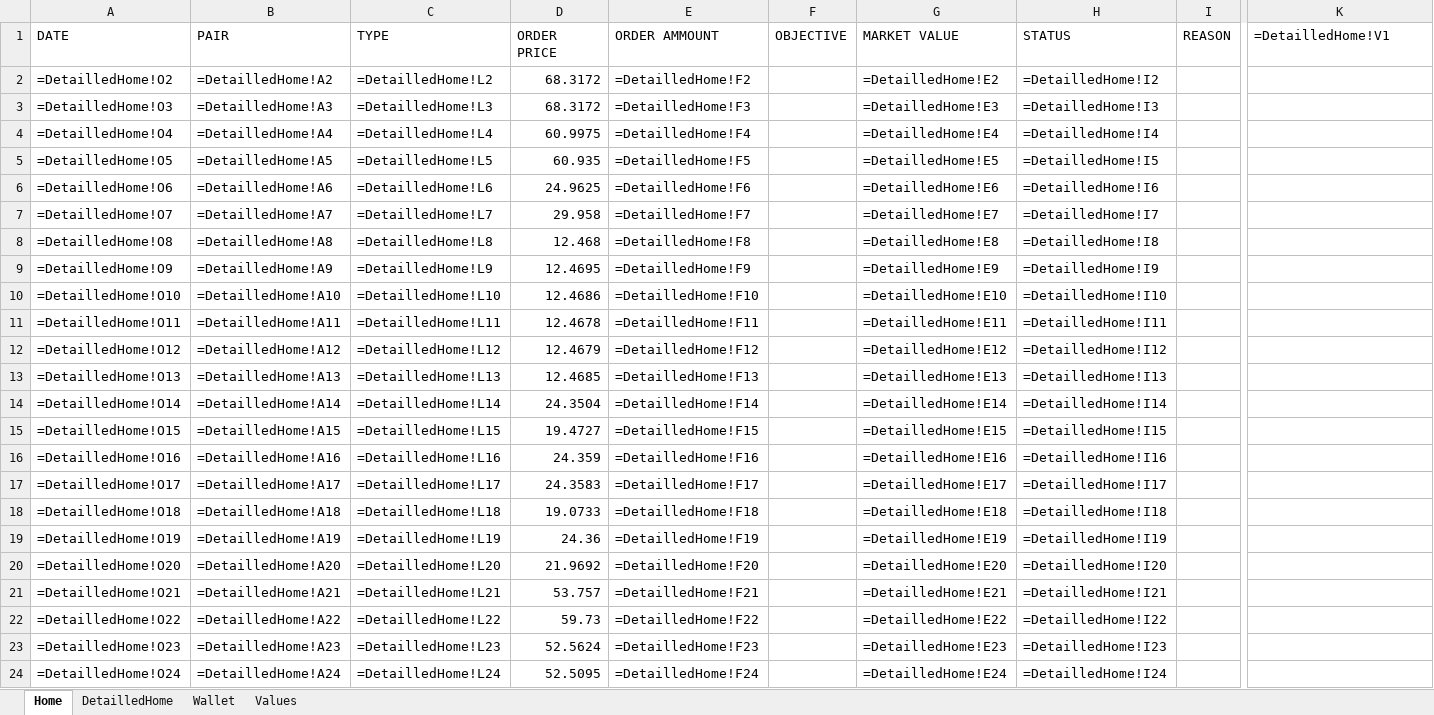
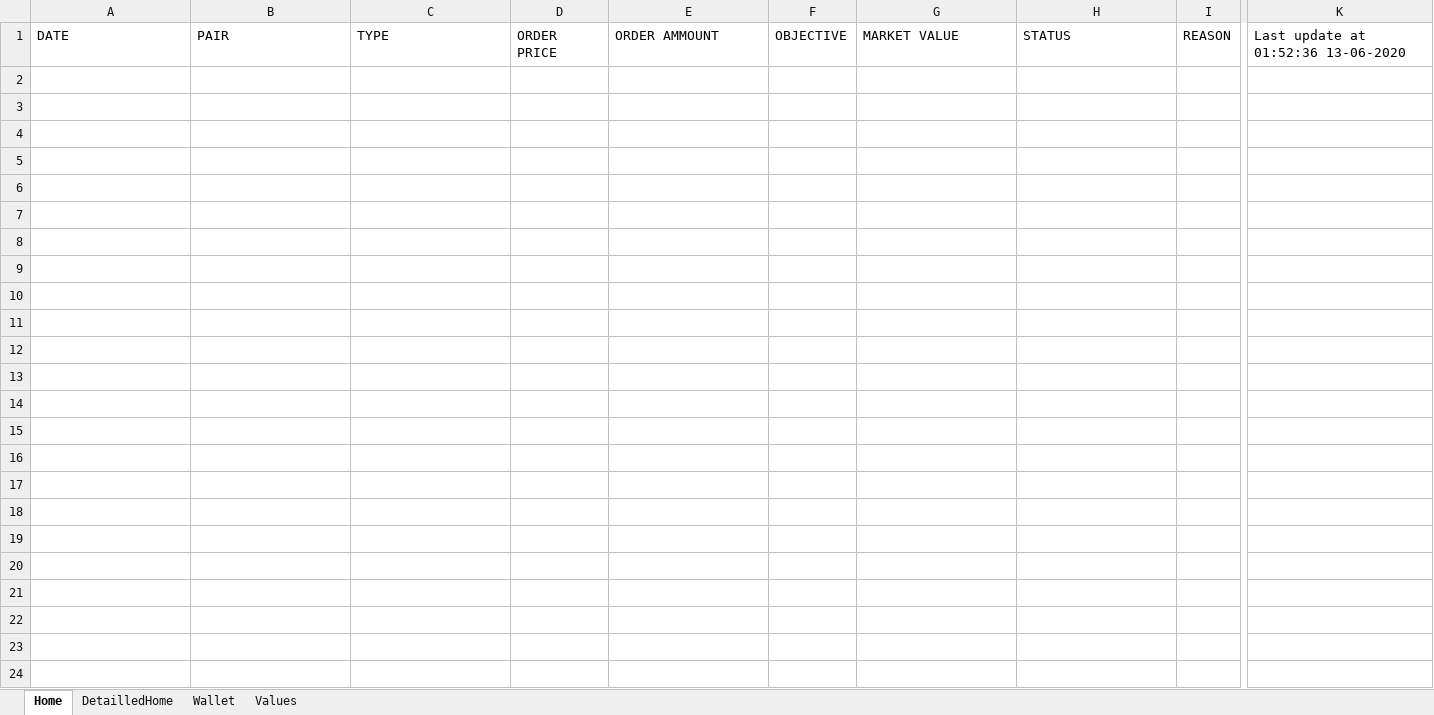
Before and after one commit to Emilien212/CryptExcel, an Excel workbook: trading.xlsx, sheet Home, drawn as a sheet; only a part is shown, gaps mark what is left out; values as stored, in another font and other column widths than the file's, no borders; formulas without a stored value are shown as written; table styles not drawn; rows hold the shown columns only; the diff names each change by its address in the sheet, - before the commit and + after, or states it on an @@ line.

```diff
--- a/trading.xlsx (sheet Home)
+++ b/trading.xlsx (sheet Home)
-K1: =DetailledHome!V1
+K1: Last update at 01:52:36 13-06-2020
-row 2: =DetailledHome!O2 | =DetailledHome!A2 | =DetailledHome!L2 | 68.3172 | =DetailledHome!F2 |  | =DetailledHome!E2 | =DetailledHome!I2
-row 3: =DetailledHome!O3 | =DetailledHome!A3 | =DetailledHome!L3 | 68.3172 | =DetailledHome!F3 |  | =DetailledHome!E3 | =DetailledHome!I3
-row 4: =DetailledHome!O4 | =DetailledHome!A4 | =DetailledHome!L4 | 60.9975 | =DetailledHome!F4 |  | =DetailledHome!E4 | =DetailledHome!I4
-row 5: =DetailledHome!O5 | =DetailledHome!A5 | =DetailledHome!L5 | 60.935 | =DetailledHome!F5 |  | =DetailledHome!E5 | =DetailledHome!I5
-row 6: =DetailledHome!O6 | =DetailledHome!A6 | =DetailledHome!L6 | 24.9625 | =DetailledHome!F6 |  | =DetailledHome!E6 | =DetailledHome!I6
-row 7: =DetailledHome!O7 | =DetailledHome!A7 | =DetailledHome!L7 | 29.958 | =DetailledHome!F7 |  | =DetailledHome!E7 | =DetailledHome!I7
-row 8: =DetailledHome!O8 | =DetailledHome!A8 | =DetailledHome!L8 | 12.468 | =DetailledHome!F8 |  | =DetailledHome!E8 | =DetailledHome!I8
-row 9: =DetailledHome!O9 | =DetailledHome!A9 | =DetailledHome!L9 | 12.4695 | =DetailledHome!F9 |  | =DetailledHome!E9 | =DetailledHome!I9
-row 10: =DetailledHome!O10 | =DetailledHome!A10 | =DetailledHome!L10 | 12.4686 | =DetailledHome!F10 |  | =DetailledHome!E10 | =DetailledHome!I10
-row 11: =DetailledHome!O11 | =DetailledHome!A11 | =DetailledHome!L11 | 12.4678 | =DetailledHome!F11 |  | =DetailledHome!E11 | =DetailledHome!I11
-row 12: =DetailledHome!O12 | =DetailledHome!A12 | =DetailledHome!L12 | 12.4679 | =DetailledHome!F12 |  | =DetailledHome!E12 | =DetailledHome!I12
-row 13: =DetailledHome!O13 | =DetailledHome!A13 | =DetailledHome!L13 | 12.4685 | =DetailledHome!F13 |  | =DetailledHome!E13 | =DetailledHome!I13
-row 14: =DetailledHome!O14 | =DetailledHome!A14 | =DetailledHome!L14 | 24.3504 | =DetailledHome!F14 |  | =DetailledHome!E14 | =DetailledHome!I14
-row 15: =DetailledHome!O15 | =DetailledHome!A15 | =DetailledHome!L15 | 19.4727 | =DetailledHome!F15 |  | =DetailledHome!E15 | =DetailledHome!I15
-row 16: =DetailledHome!O16 | =DetailledHome!A16 | =DetailledHome!L16 | 24.359 | =DetailledHome!F16 |  | =DetailledHome!E16 | =DetailledHome!I16
-row 17: =DetailledHome!O17 | =DetailledHome!A17 | =DetailledHome!L17 | 24.3583 | =DetailledHome!F17 |  | =DetailledHome!E17 | =DetailledHome!I17
-row 18: =DetailledHome!O18 | =DetailledHome!A18 | =DetailledHome!L18 | 19.0733 | =DetailledHome!F18 |  | =DetailledHome!E18 | =DetailledHome!I18
-row 19: =DetailledHome!O19 | =DetailledHome!A19 | =DetailledHome!L19 | 24.36 | =DetailledHome!F19 |  | =DetailledHome!E19 | =DetailledHome!I19
-row 20: =DetailledHome!O20 | =DetailledHome!A20 | =DetailledHome!L20 | 21.9692 | =DetailledHome!F20 |  | =DetailledHome!E20 | =DetailledHome!I20
-row 21: =DetailledHome!O21 | =DetailledHome!A21 | =DetailledHome!L21 | 53.757 | =DetailledHome!F21 |  | =DetailledHome!E21 | =DetailledHome!I21
-row 22: =DetailledHome!O22 | =DetailledHome!A22 | =DetailledHome!L22 | 59.73 | =DetailledHome!F22 |  | =DetailledHome!E22 | =DetailledHome!I22
-row 23: =DetailledHome!O23 | =DetailledHome!A23 | =DetailledHome!L23 | 52.5624 | =DetailledHome!F23 |  | =DetailledHome!E23 | =DetailledHome!I23
-row 24: =DetailledHome!O24 | =DetailledHome!A24 | =DetailledHome!L24 | 52.5095 | =DetailledHome!F24 |  | =DetailledHome!E24 | =DetailledHome!I24
```
Also changed, not shown: sheet Values, sheet Wallet, sheet DetailledHome.
